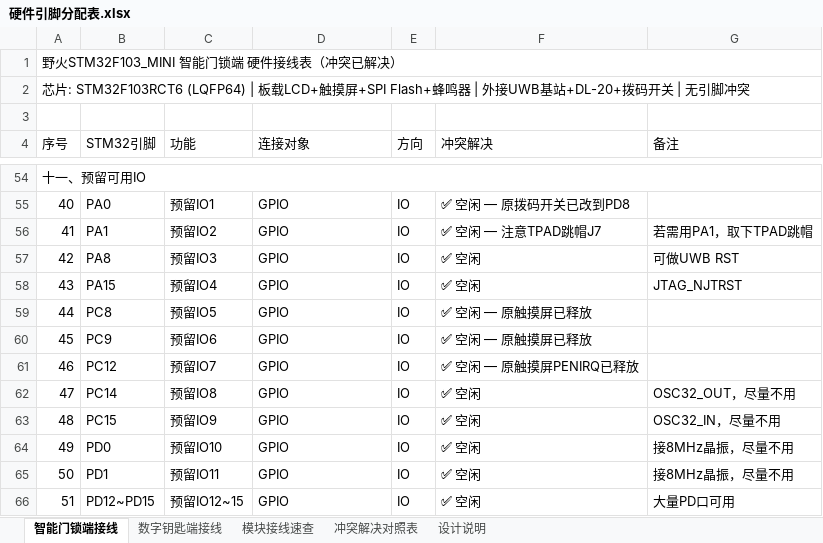
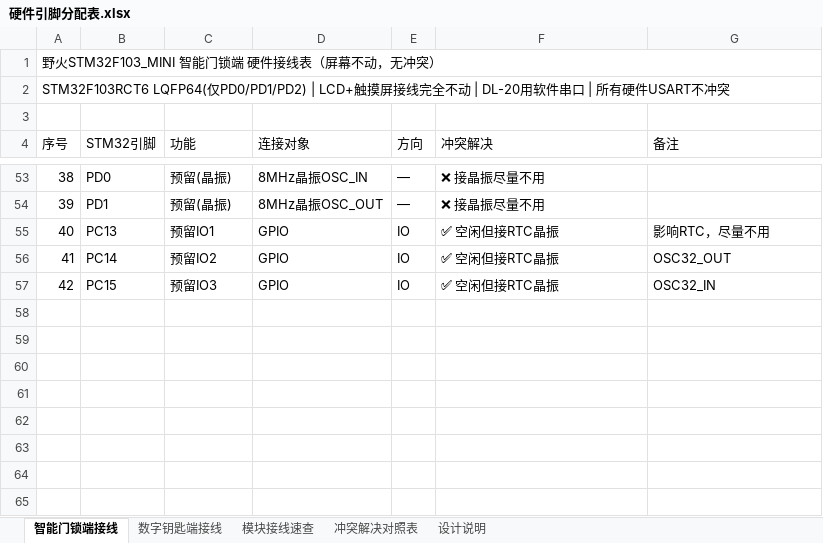
Before and after one commit to QiXiiiiii/DianSaiC2026, an Excel workbook: Doc/硬件引脚分配表.xlsx, sheet 智能门锁端接线, drawn as a sheet; only a part is shown, gaps mark what is left out; values as stored, in another font and other column widths than the file's, no cell formats; removed rows and columns are numbered as before the commit, all else as after; the diff covers the shown part only; the diff names each change by its address in the sheet, - before the commit and + after, or states it on an @@ line.

Commit message:
Keep screen wiring unchanged, use software serial for DL-20
Screen (LCD+touch) wiring completely unchanged:

- LCD: PB0-PB15, PC4-PC7, PD2 (unchanged)

- Touch: PC8-PC12 (unchanged)

Lock end conflict resolution (no screen changes):

- DL-20 moved to software serial on PA0(TX)/PA1(RX) at 9600 baud

- DIP switch moved to PC0/PC2/PC3/PA8 (all free pins)

- Status LED moved to PA15 (JTAG disabled, SWD only)

- CH340 stays on USART1, UWB base stays on USART2

Fixed LQFP64 issue: only PD0/PD1/PD2 exist, no PD3-PD15

Key end: no changes, all hardware USART, no conflicts

```diff
--- a/Doc/硬件引脚分配表.xlsx (sheet 智能门锁端接线)
+++ b/Doc/硬件引脚分配表.xlsx (sheet 智能门锁端接线)
@@ column A (序号) renumbered between rows 1 and 53 @@
-A54:G54 merged
-B53 (STM32引脚): (empty)
+B53 (STM32引脚): PD0
-C53 (功能): (empty)
+C53 (功能): 预留(晶振)
-D53 (连接对象): (empty)
+D53 (连接对象): 8MHz晶振OSC_IN
-E53 (方向): (empty)
+E53 (方向): —
-F53 (冲突解决): (empty)
+F53 (冲突解决): ❌ 接晶振尽量不用
+row 54: 39 | PD1 | 预留(晶振) | 8MHz晶振OSC_OUT | — | ❌ 接晶振尽量不用
-B55 (STM32引脚): PA0
+B55 (STM32引脚): PC13
-F55 (冲突解决): ✅ 空闲 — 原拨码开关已改到PD8
+F55 (冲突解决): ✅ 空闲但接RTC晶振
-G55 (备注): (empty)
+G55 (备注): 影响RTC，尽量不用
-B56 (STM32引脚): PA1
+B56 (STM32引脚): PC14
-F56 (冲突解决): ✅ 空闲 — 注意TPAD跳帽J7
+F56 (冲突解决): ✅ 空闲但接RTC晶振
-G56 (备注): 若需用PA1，取下TPAD跳帽
+G56 (备注): OSC32_OUT
-B57 (STM32引脚): PA8
+B57 (STM32引脚): PC15
-F57 (冲突解决): ✅ 空闲
+F57 (冲突解决): ✅ 空闲但接RTC晶振
-G57 (备注): 可做UWB RST
+G57 (备注): OSC32_IN
-row 58: 43 | PA15 | 预留IO4 | GPIO | IO | ✅ 空闲 | JTAG_NJTRST
-row 59: 44 | PC8 | 预留IO5 | GPIO | IO | ✅ 空闲 — 原触摸屏已释放
-row 60: 45 | PC9 | 预留IO6 | GPIO | IO | ✅ 空闲 — 原触摸屏已释放
-row 61: 46 | PC12 | 预留IO7 | GPIO | IO | ✅ 空闲 — 原触摸屏PENIRQ已释放
-row 62: 47 | PC14 | 预留IO8 | GPIO | IO | ✅ 空闲 | OSC32_OUT，尽量不用
-row 63: 48 | PC15 | 预留IO9 | GPIO | IO | ✅ 空闲 | OSC32_IN，尽量不用
-row 64: 49 | PD0 | 预留IO10 | GPIO | IO | ✅ 空闲 | 接8MHz晶振，尽量不用
-row 65: 50 | PD1 | 预留IO11 | GPIO | IO | ✅ 空闲 | 接8MHz晶振，尽量不用
-row 66: 51 | PD12~PD15 | 预留IO12~15 | GPIO | IO | ✅ 空闲 | 大量PD口可用
```
Also changed, not shown: 9 added rows, 10 removed rows and 47 edited cells elsewhere in this sheet, sheet 冲突解决对照表, sheet 设计说明, sheet 模块接线速查, sheet 数字钥匙端接线, cell formats.
